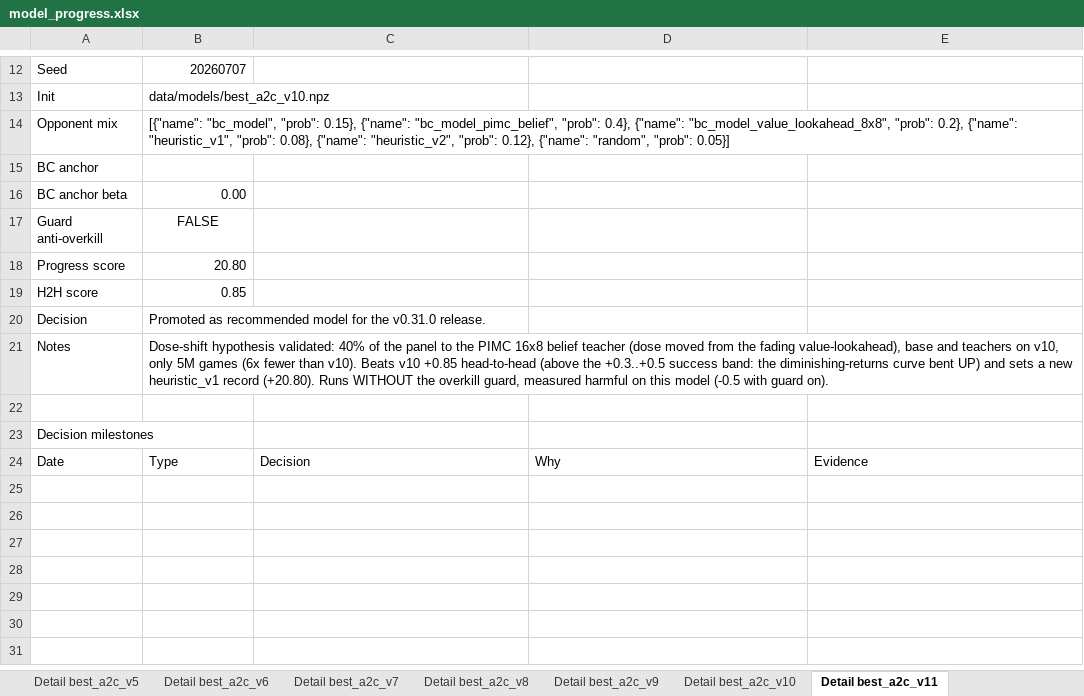
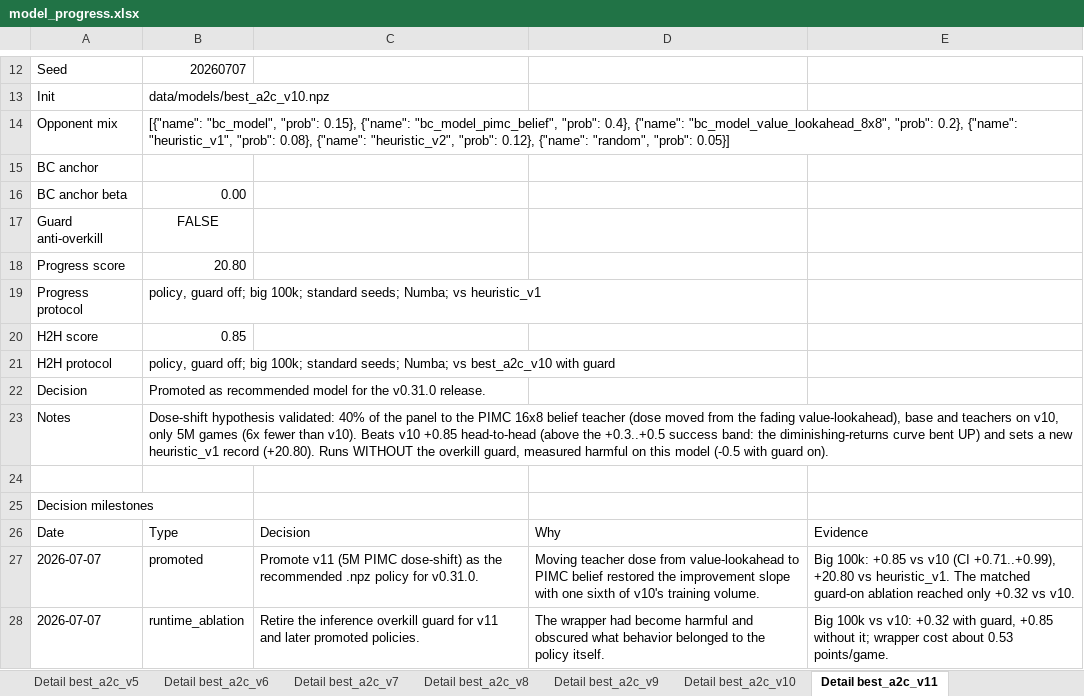
Before and after one commit to ilCapo77/briscola.ai, an Excel workbook: docs/reports/model_progress.xlsx, sheet Detail best_a2c_v11, drawn as a sheet; only a part is shown, gaps mark what is left out; values as stored, in another font and other column widths than the file's, no borders; the diff names each change by its address in the sheet, - before the commit and + after, or states it on an @@ line.

```diff
--- a/docs/reports/model_progress.xlsx (sheet Detail best_a2c_v11)
+++ b/docs/reports/model_progress.xlsx (sheet Detail best_a2c_v11)
+row 19: Progress protocol | policy, guard off; big 100k; standard seeds; Numba; vs heuristic_v1
+row 21: H2H protocol | policy, guard off; big 100k; standard seeds; Numba; vs best_a2c_v10 with guard
+row 27: 2026-07-07 | promoted | Promote v11 (5M PIMC dose-shift) as the recommended .npz policy for v0.31.0. | Moving teacher dose from value-lookahead to PIMC belief restored the improvement slope with one sixth of v10's training volume. | Big 100k: +0.85 vs v10 (CI +0.71..+0.99), +20.80 vs heuristic_v1. The matched guard-on ablation reached only +0.32 vs v10.
+row 28: 2026-07-07 | runtime_ablation | Retire the inference overkill guard for v11 and later promoted policies. | The wrapper had become harmful and obscured what behavior belonged to the policy itself. | Big 100k vs v10: +0.32 with guard, +0.85 without it; wrapper cost about 0.53 points/game.
```
Also changed, not shown: sheet Promotion Evidence, sheet Sources, sheet Dashboard, sheet Rejected Candidates, sheet Milestones, sheet Decision Quality, 12 more sheets, charts or pictures, 26 other files.
